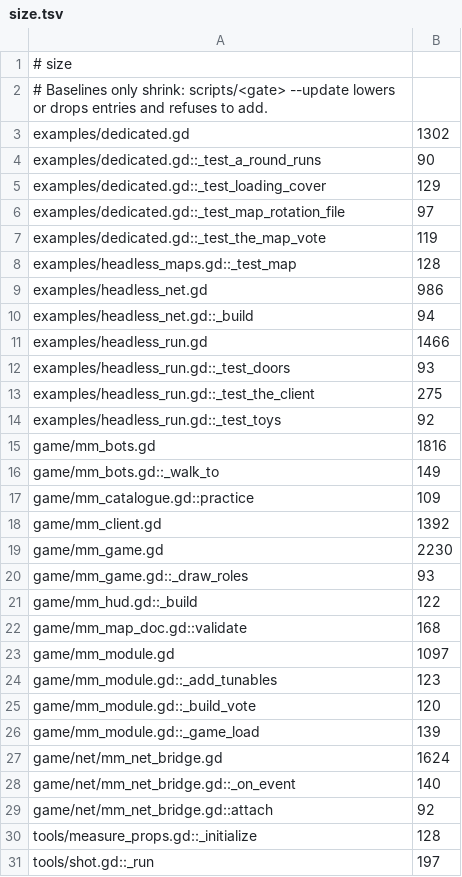
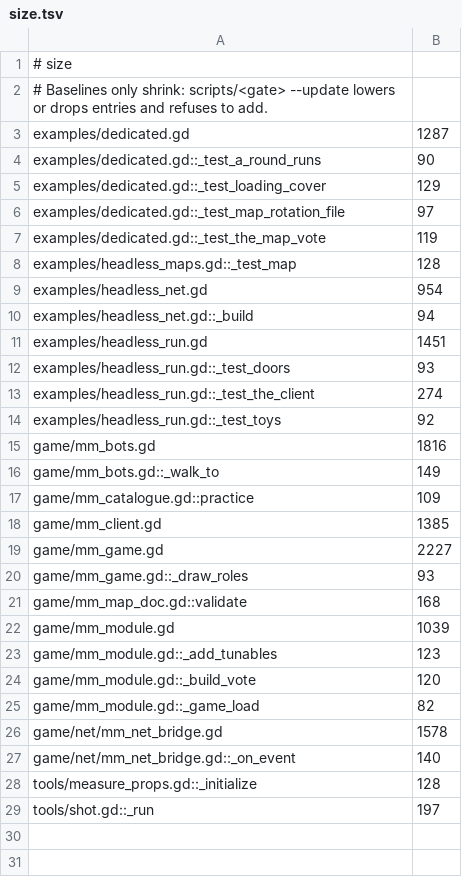
Before and after one commit to zees-games/game-murder-mystery, a TSV file: ci/efficiency/size.tsv, drawn as a sheet.

```diff
--- a/ci/efficiency/size.tsv
+++ b/ci/efficiency/size.tsv
@@ -2,3 +2,3 @@
 # Baselines only shrink: scripts/<gate> --update lowers or drops entries and refuses to add.
-examples/dedicated.gd	1302
+examples/dedicated.gd	1287
 examples/dedicated.gd::_test_a_round_runs	90
@@ -8,7 +8,7 @@ examples/dedicated.gd::_test_the_map_vote	119
 examples/headless_maps.gd::_test_map	128
-examples/headless_net.gd	986
+examples/headless_net.gd	954
 examples/headless_net.gd::_build	94
-examples/headless_run.gd	1466
+examples/headless_run.gd	1451
 examples/headless_run.gd::_test_doors	93
-examples/headless_run.gd::_test_the_client	275
+examples/headless_run.gd::_test_the_client	274
 examples/headless_run.gd::_test_toys	92
@@ -17,14 +17,12 @@ game/mm_bots.gd::_walk_to	149
 game/mm_catalogue.gd::practice	109
-game/mm_client.gd	1392
-game/mm_game.gd	2230
+game/mm_client.gd	1385
+game/mm_game.gd	2227
 game/mm_game.gd::_draw_roles	93
-game/mm_hud.gd::_build	122
 game/mm_map_doc.gd::validate	168
-game/mm_module.gd	1097
+game/mm_module.gd	1039
 game/mm_module.gd::_add_tunables	123
 game/mm_module.gd::_build_vote	120
-game/mm_module.gd::_game_load	139
-game/net/mm_net_bridge.gd	1624
+game/mm_module.gd::_game_load	82
+game/net/mm_net_bridge.gd	1578
 game/net/mm_net_bridge.gd::_on_event	140
-game/net/mm_net_bridge.gd::attach	92
 tools/measure_props.gd::_initialize	128
```
Also changed, not shown: 10 other files.
